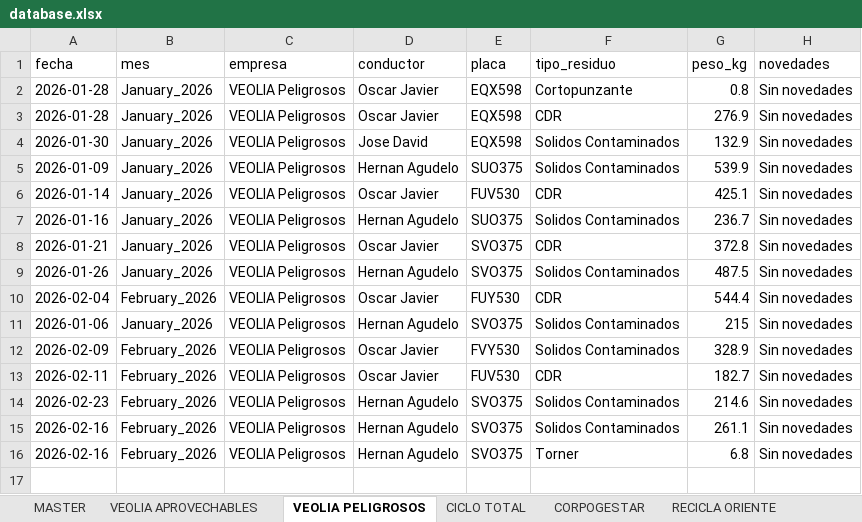
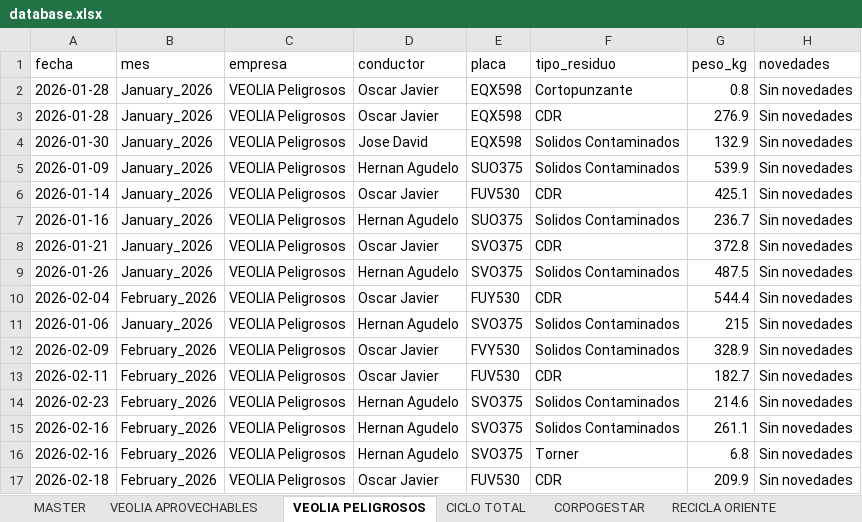
Before and after one commit to alejandraho013/registro-salida-residuos, an Excel workbook: database.xlsx, sheet VEOLIA PELIGROSOS, drawn as a sheet; values as stored, in another font and other column widths than the file's, no borders; the diff names each change by its address in the sheet, - before the commit and + after, or states it on an @@ line.

Commit message:
Reg_VEOLIA Peligrosos_FUV530_20260507_153422

```diff
--- a/database.xlsx (sheet VEOLIA PELIGROSOS)
+++ b/database.xlsx (sheet VEOLIA PELIGROSOS)
+row 17: 2026-02-18 | February_2026 | VEOLIA Peligrosos | Oscar Javier | FUV530 | CDR | 209.9 | Sin novedades
```
Also changed, not shown: sheet MASTER.
